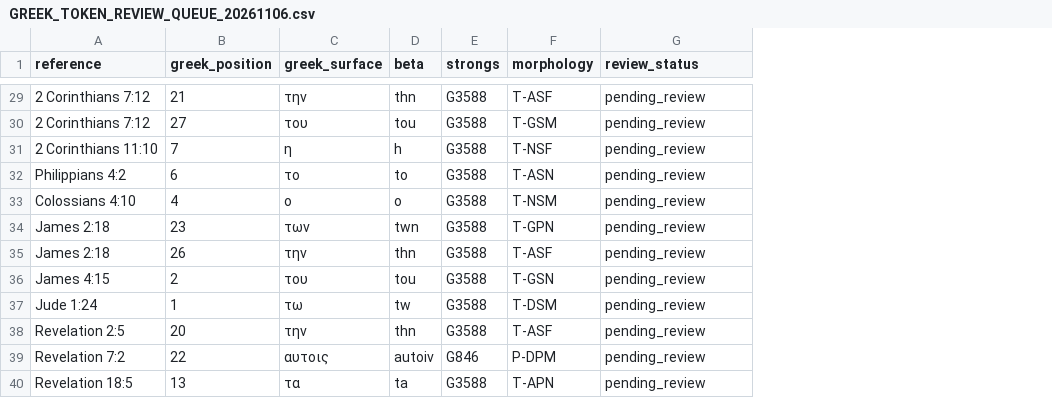
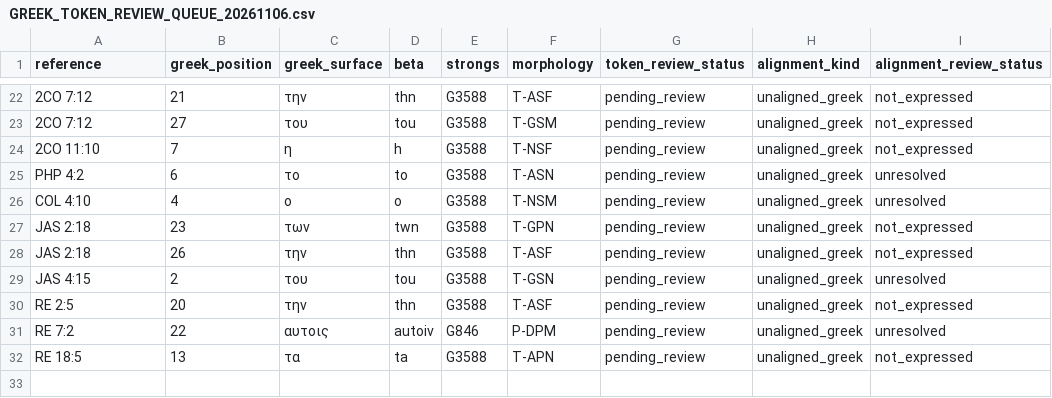
Before and after one commit to kitcosby/bible-project, a CSV file: lexicon-validation/GREEK_TOKEN_REVIEW_QUEUE_20261106.csv, drawn as a sheet; only a part is shown, gaps mark what is left out; removed rows and columns are numbered as before the commit, all else as after; the diff covers the shown part only; the diff names each change by its address in the sheet, - before the commit and + after, or states it on an @@ line.

Commit message:
data: correct pending Greek token queue snapshot

```diff
--- a/lexicon-validation/GREEK_TOKEN_REVIEW_QUEUE_20261106.csv
+++ b/lexicon-validation/GREEK_TOKEN_REVIEW_QUEUE_20261106.csv
+column H (alignment_kind), rows 22-32: all unaligned_greek
+column I (alignment_review_status), rows 22-32: not_expressed | not_expressed | not_expressed | unresolved | unresolved | not_expressed | not_expressed | unresolved | not_expressed | unresolved | not_expressed
-G1: review_status
+G1: token_review_status
-A22:A23 (reference): 2 Corinthians 7:12
+A22:A23 (reference): 2CO 7:12
-A24 (reference): 2 Corinthians 11:10
+A24 (reference): 2CO 11:10
-A25 (reference): Philippians 4:2
+A25 (reference): PHP 4:2
-A26 (reference): Colossians 4:10
+A26 (reference): COL 4:10
-A27:A28 (reference): James 2:18
+A27:A28 (reference): JAS 2:18
-A29 (reference): James 4:15
+A29 (reference): JAS 4:15
-row 37: Jude 1:24 | 1 | τω | tw | G3588 | T-DSM | pending_review
-A30 (reference): Revelation 2:5
+A30 (reference): RE 2:5
-A31 (reference): Revelation 7:2
+A31 (reference): RE 7:2
-A32 (reference): Revelation 18:5
+A32 (reference): RE 18:5
```
Also changed, not shown: 7 removed rows and 20 edited cells elsewhere in this file.
